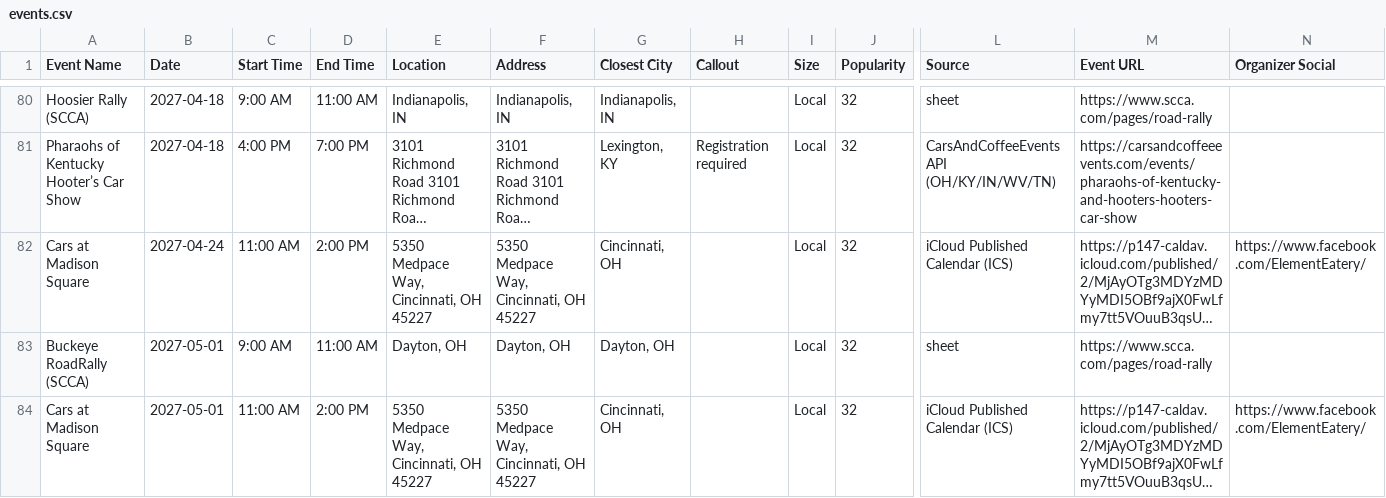
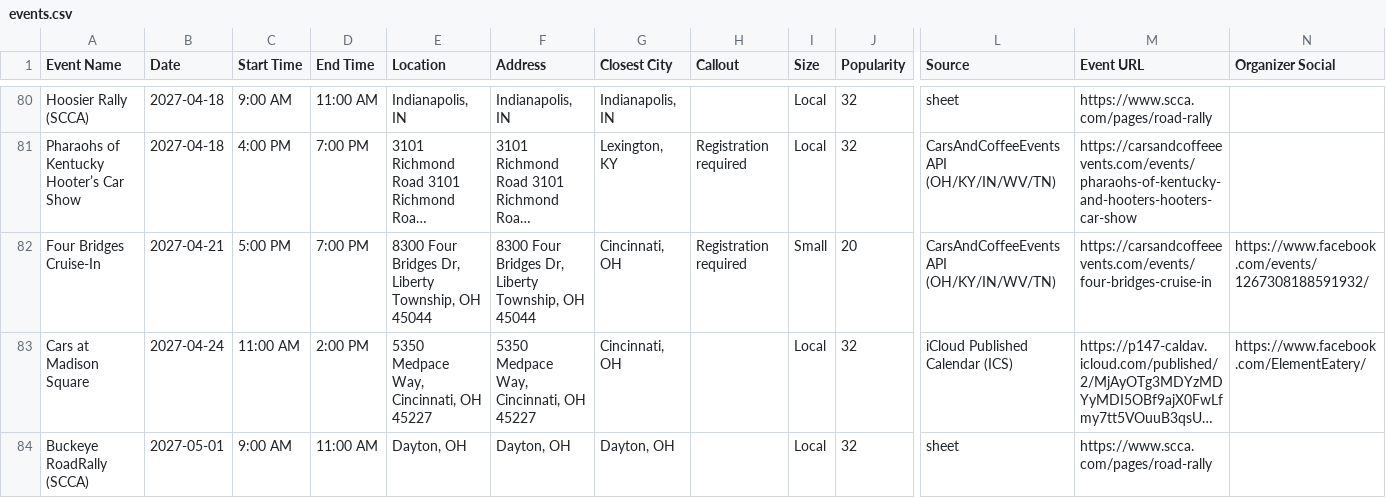
Before and after one commit to themessings/cincy-car-events, a CSV file: data/events.csv, drawn as a sheet; only a part is shown, gaps mark what is left out; the shorter side is filled out with more unchanged rows; long unchanged cells end in …; rows hold the shown columns only; the diff names each change by its address in the sheet, - before the commit and + after, or states it on an @@ line.

Commit message:
Update Cincinnati-area car events

```diff
--- a/data/events.csv
+++ b/data/events.csv
+row 82: Four Bridges Cruise-In | 2027-04-21 | 5:00 PM | 7:00 PM | 8300 Four Bridges Dr, Liberty Township, OH 45044 | 8300 Four Bridges Dr, Liberty Township, OH 45044 | Cincinnati, OH | Registration required | Small | 20 | CarsAndCoffeeEvents API (OH/KY/IN/WV/TN) | https://carsandcoffeeevents.com/events/four-bridges-cruise-in | https://www.facebook.com/events/1267308188591932/
```
Also changed, not shown: 5 other files.
